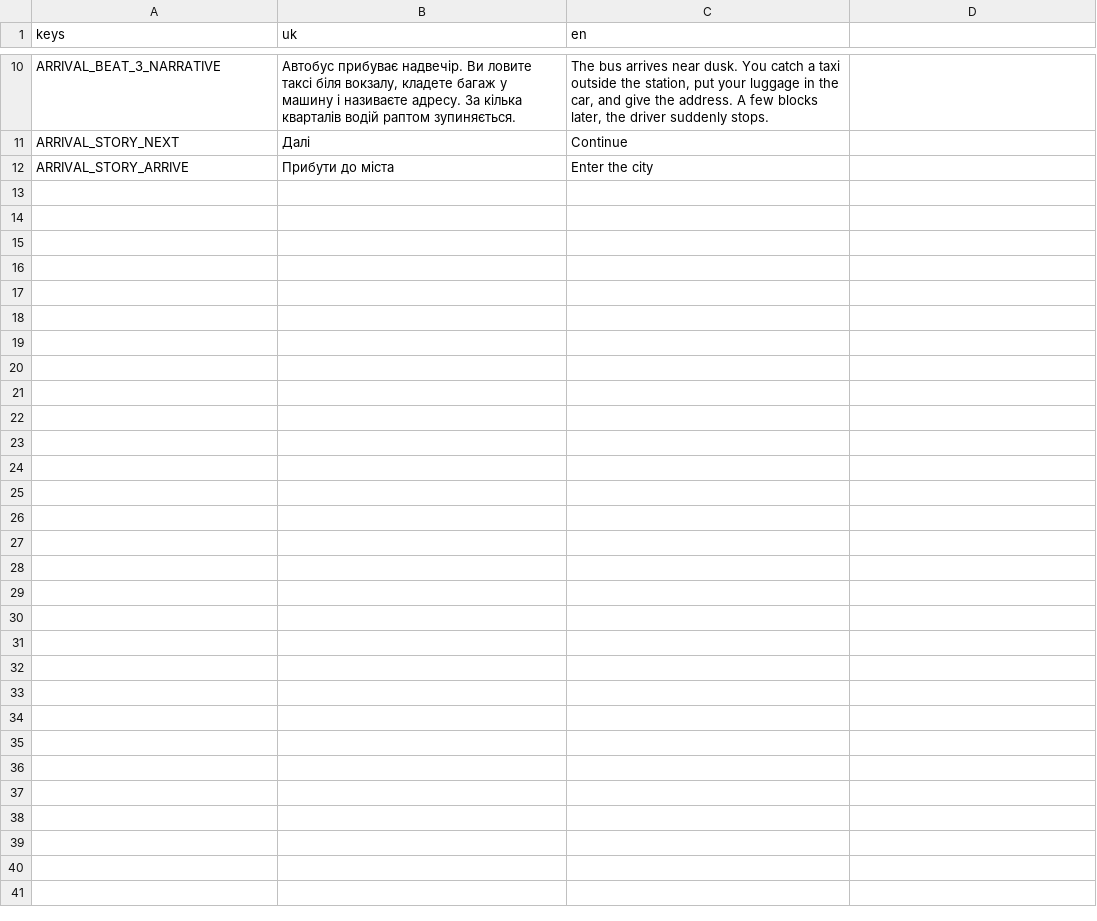
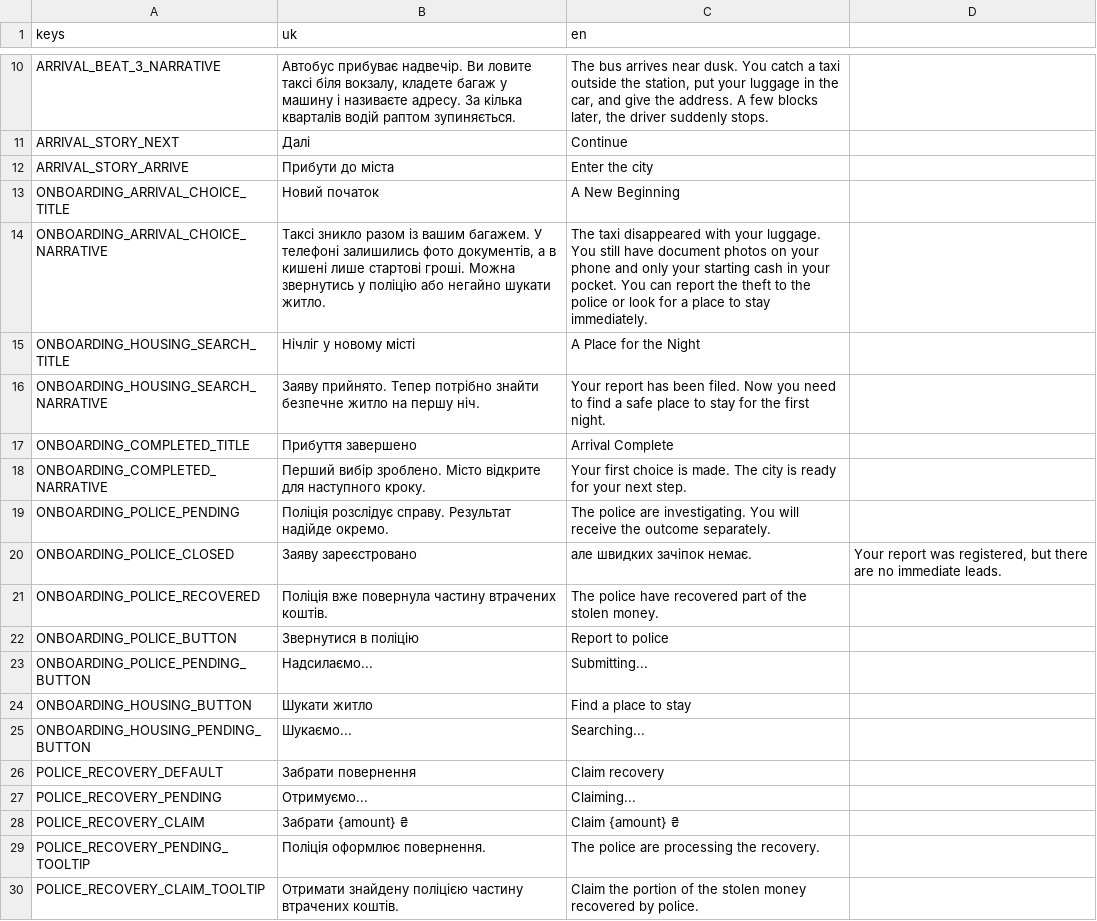
Before and after one commit to otamanwg/ces, a CSV file: client/localization/arrival_story.csv, drawn as a sheet; only a part is shown, gaps mark what is left out.

```diff
--- a/client/localization/arrival_story.csv
+++ b/client/localization/arrival_story.csv
@@ -12 +12,19 @@ ARRIVAL_STORY_NEXT,Далі,Continue
 ARRIVAL_STORY_ARRIVE,Прибути до міста,Enter the city
+ONBOARDING_ARRIVAL_CHOICE_TITLE,Новий початок,A New Beginning
+ONBOARDING_ARRIVAL_CHOICE_NARRATIVE,"Таксі зникло разом із вашим багажем. У телефоні залишились фото документів, а в кишені лише стартові гроші. Можна звернутись у поліцію або негайно шукати житло.","The taxi disappeared with your luggage. You still have document photos on your phone and only your starting cash in your pocket. You can report the theft to the police or look for a place to stay immediately."
+ONBOARDING_HOUSING_SEARCH_TITLE,Нічліг у новому місті,A Place for the Night
+ONBOARDING_HOUSING_SEARCH_NARRATIVE,"Заяву прийнято. Тепер потрібно знайти безпечне житло на першу ніч.","Your report has been filed. Now you need to find a safe place to stay for the first night."
+ONBOARDING_COMPLETED_TITLE,Прибуття завершено,Arrival Complete
+ONBOARDING_COMPLETED_NARRATIVE,Перший вибір зроблено. Місто відкрите для наступного кроку.,Your first choice is made. The city is ready for your next step.
+ONBOARDING_POLICE_PENDING,Поліція розслідує справу. Результат надійде окремо.,The police are investigating. You will receive the outcome separately.
+ONBOARDING_POLICE_CLOSED,Заяву зареєстровано, але швидких зачіпок немає.,"Your report was registered, but there are no immediate leads."
+ONBOARDING_POLICE_RECOVERED,Поліція вже повернула частину втрачених коштів.,The police have recovered part of the stolen money.
+ONBOARDING_POLICE_BUTTON,Звернутися в поліцію,Report to police
+ONBOARDING_POLICE_PENDING_BUTTON,Надсилаємо...,Submitting...
+ONBOARDING_HOUSING_BUTTON,Шукати житло,Find a place to stay
+ONBOARDING_HOUSING_PENDING_BUTTON,Шукаємо...,Searching...
+POLICE_RECOVERY_DEFAULT,Забрати повернення,Claim recovery
+POLICE_RECOVERY_PENDING,Отримуємо...,Claiming...
+POLICE_RECOVERY_CLAIM,Забрати {amount} ₴,Claim {amount} ₴
+POLICE_RECOVERY_PENDING_TOOLTIP,Поліція оформлює повернення.,The police are processing the recovery.
+POLICE_RECOVERY_CLAIM_TOOLTIP,Отримати знайдену поліцією частину втрачених коштів.,Claim the portion of the stolen money recovered by police.
```
Also changed, not shown: 8 other files.
